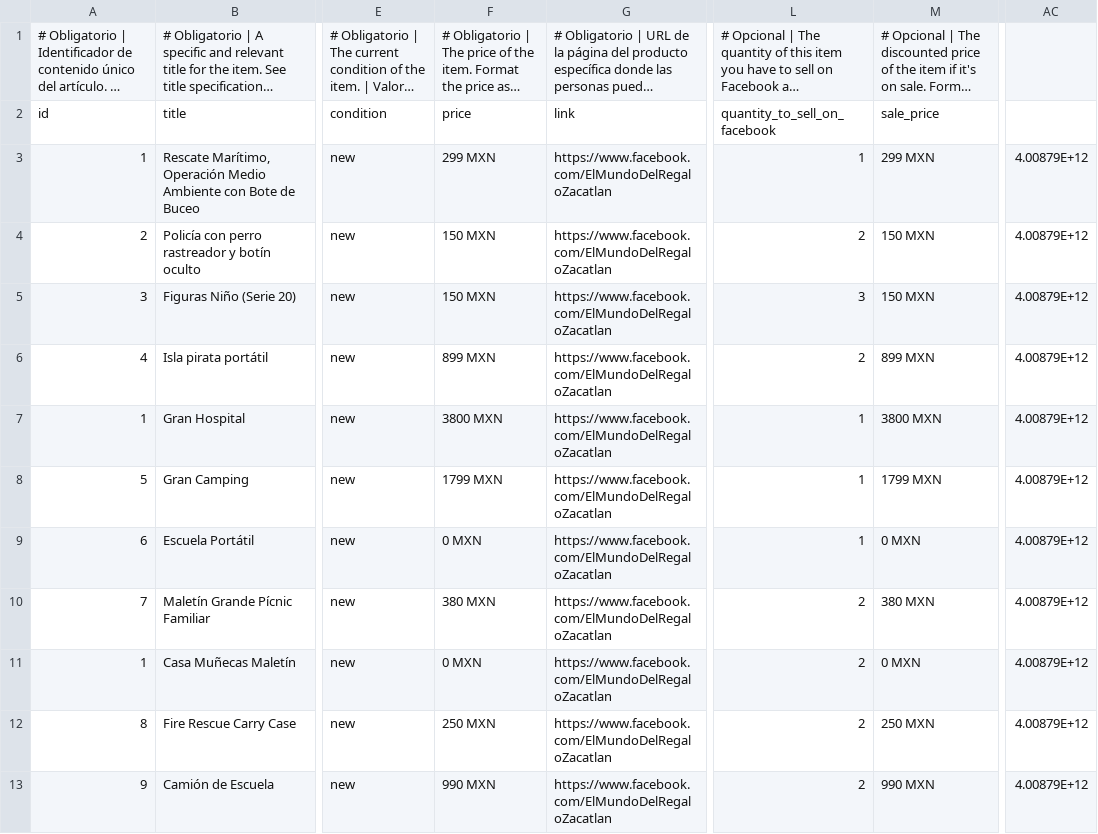
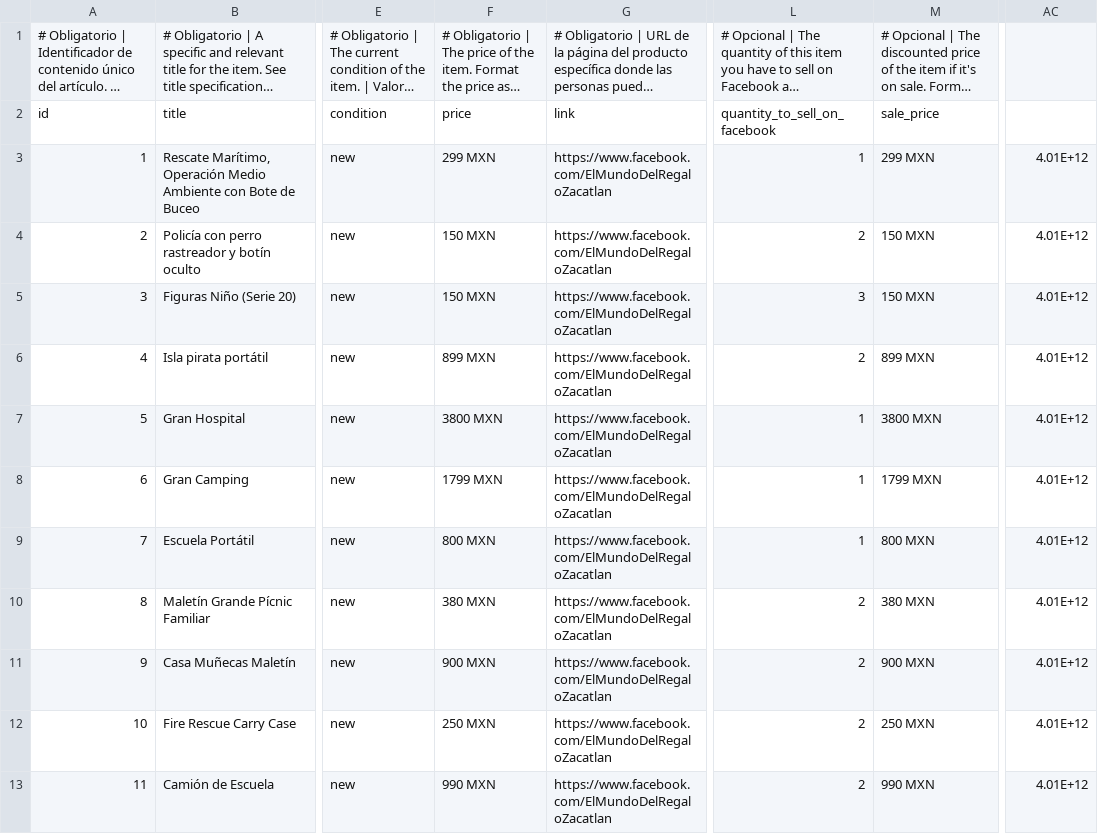
Before and after one commit to dantecc10/products-page, a CSV file: catalog_products.csv, drawn as a sheet; only a part is shown, gaps mark what is left out; long unchanged cells end in …; the diff covers the shown part only; the diff names each change by its address in the sheet, - before the commit and + after, or states it on an @@ line.

Commit message:
update products

```diff
--- a/catalog_products.csv
+++ b/catalog_products.csv
-AC3:AC13: 4.00879E+12
+AC3:AC13: 4.01E+12
-A7: 1
+A7: 5
-A8: 5
+A8: 6
-A9: 6
+A9: 7
-F9: 0 MXN
+F9: 800 MXN
-M9: 0 MXN
+M9: 800 MXN
-A10: 7
+A10: 8
-A11: 1
+A11: 9
-F11: 0 MXN
+F11: 900 MXN
-M11: 0 MXN
+M11: 900 MXN
-A12: 8
+A12: 10
-A13: 9
+A13: 11
```
Also changed, not shown: 92 edited cells elsewhere in this file.
